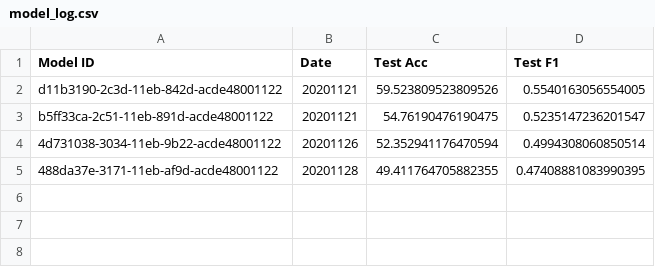
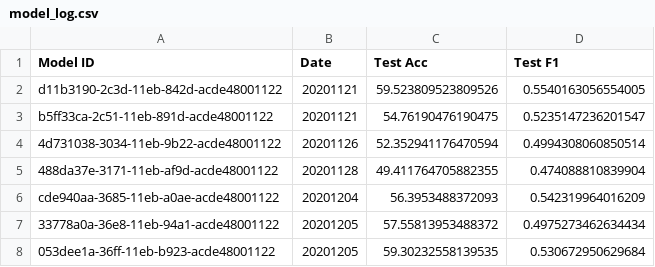
Before and after one commit to benjaminjellis/APPLE, a CSV file: saved_models/model_log.csv, drawn as a sheet.

```diff
--- a/saved_models/model_log.csv
+++ b/saved_models/model_log.csv
@@ -4,2 +4,5 @@ b5ff33ca-2c51-11eb-891d-acde48001122,20201121,54.76190476190475,0.52351472362015
 4d731038-3034-11eb-9b22-acde48001122,20201126,52.352941176470594,0.4994308060850514
-488da37e-3171-11eb-af9d-acde48001122,20201128,49.411764705882355,0.47408881083990395
+488da37e-3171-11eb-af9d-acde48001122,20201128,49.411764705882355,0.474088810839904
+cde940aa-3685-11eb-a0ae-acde48001122,20201204,56.3953488372093,0.542319964016209
+33778a0a-36e8-11eb-94a1-acde48001122,20201205,57.55813953488372,0.4975273462634434
+053dee1a-36ff-11eb-b923-acde48001122,20201205,59.30232558139535,0.530672950629684
```
Also changed, not shown: 11 other files.
